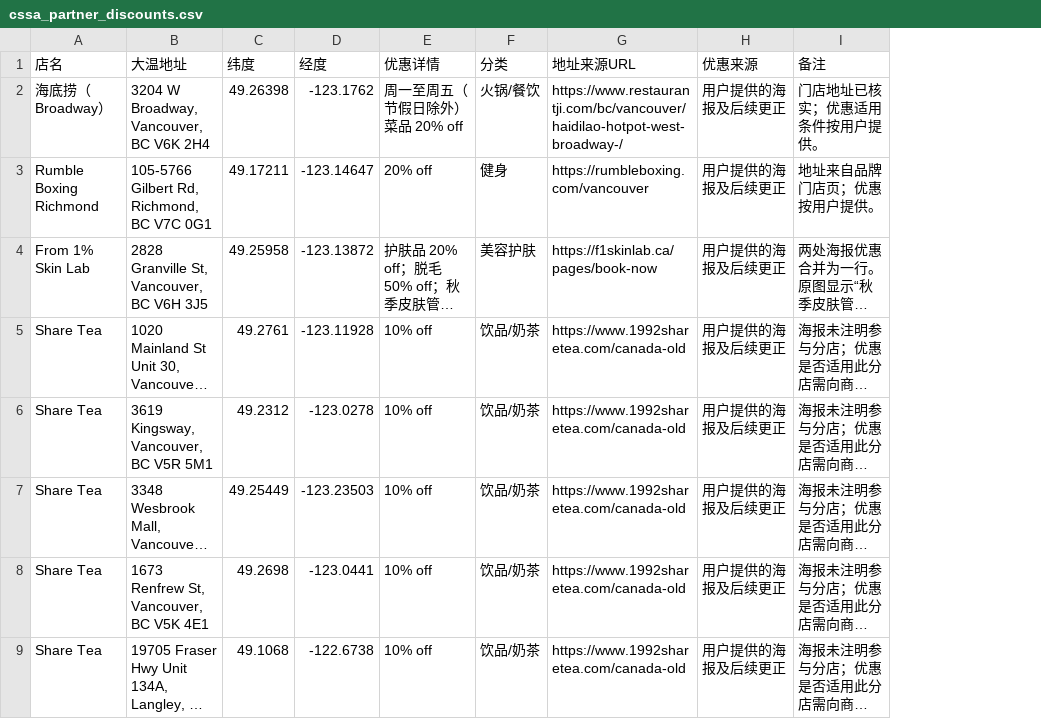
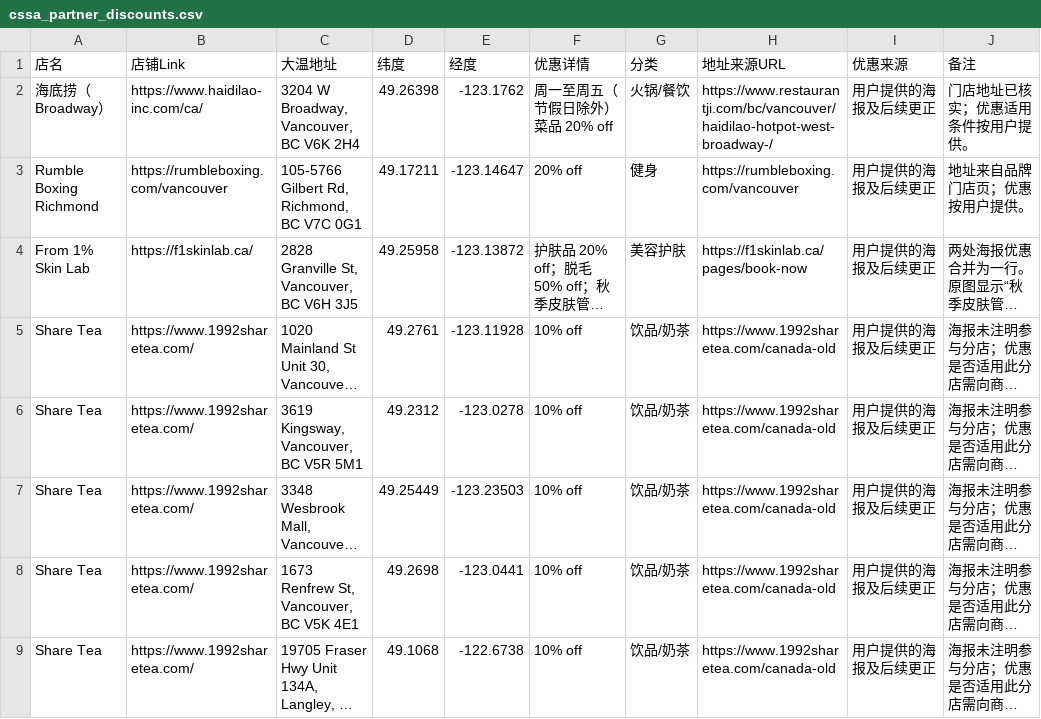
Before and after one commit to ycl-2004/UBC-CSSA-Student-Map, a CSV file: cssa_partner_discounts.csv, drawn as a sheet; only a part is shown; long unchanged cells end in …; the diff names each change by its address in the sheet, - before the commit and + after, or states it on an @@ line.

Commit message:
Publish CSSA student map with updated merchants and shop links

```diff
--- a/cssa_partner_discounts.csv
+++ b/cssa_partner_discounts.csv
+column B (店铺Link), rows 2-9: https://www.haidilao-inc.com/ca/ | https://rumbleboxing.com/vancouver | https://f1skinlab.ca/ | https://www.1992sharetea.com/ | https://www.1992sharetea.com/ | https://www.1992sharetea.com/ | https://www.1992sharetea.com/ | https://www.1992sharetea.com/
```
Also changed, not shown: 18 other files.
